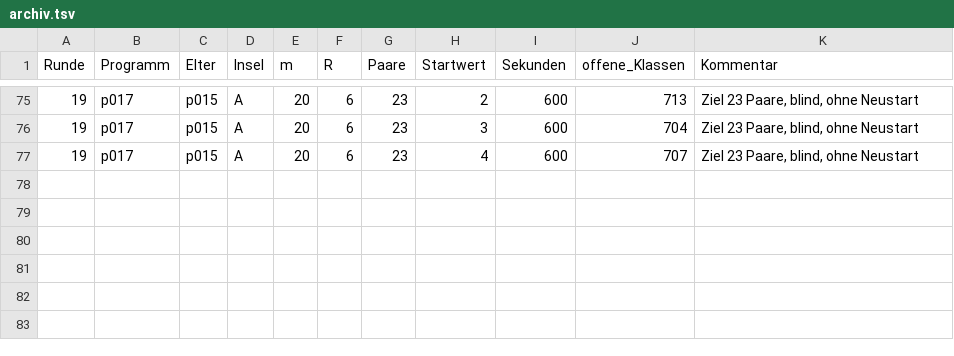
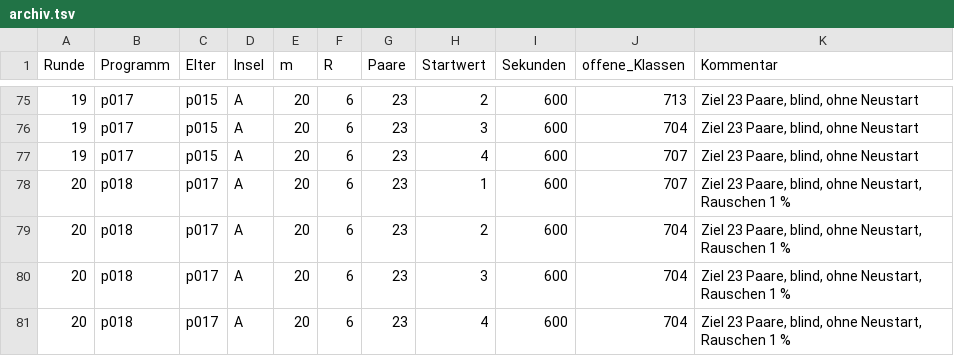
Before and after one commit to Justus42/spencer-discrepancy-search, a TSV file: runs/evo/archiv.tsv, drawn as a sheet; only a part is shown, gaps mark what is left out.

```diff
--- a/runs/evo/archiv.tsv
+++ b/runs/evo/archiv.tsv
@@ -77 +77,5 @@ Runde	Programm	Elter	Insel	m	R	Paare	Startwert	Sekunden	offene_Klassen	Kommentar
 19	p017	p015	A	20	6	23	4	600	707	Ziel 23 Paare, blind, ohne Neustart
+20	p018	p017	A	20	6	23	1	600	707	Ziel 23 Paare, blind, ohne Neustart, Rauschen 1 %
+20	p018	p017	A	20	6	23	2	600	704	Ziel 23 Paare, blind, ohne Neustart, Rauschen 1 %
+20	p018	p017	A	20	6	23	3	600	704	Ziel 23 Paare, blind, ohne Neustart, Rauschen 1 %
+20	p018	p017	A	20	6	23	4	600	704	Ziel 23 Paare, blind, ohne Neustart, Rauschen 1 %
```
Also changed, not shown: 15 other files.
